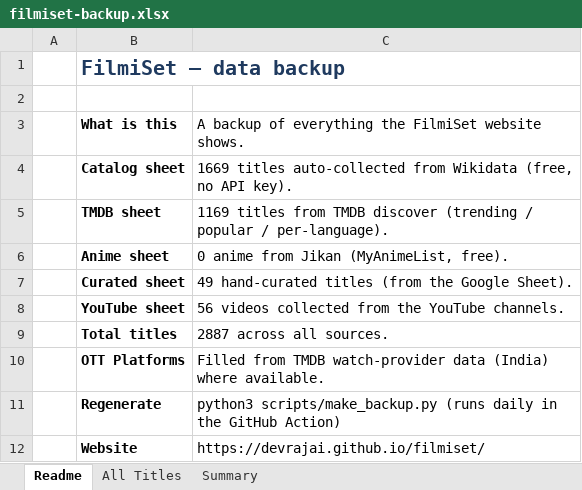
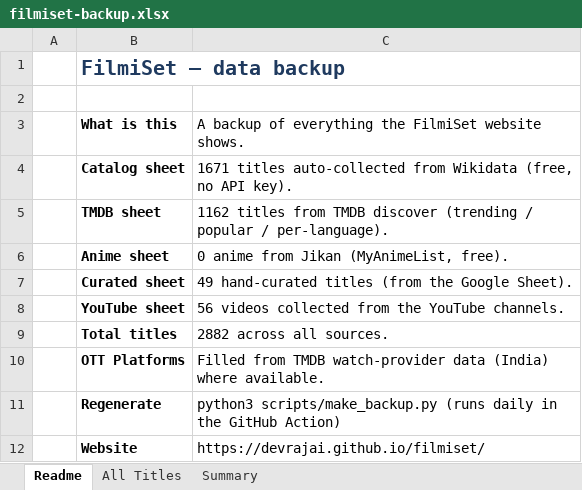
Before and after one commit to devrajai/filmiset, an Excel workbook: data/filmiset-backup.xlsx, sheet Readme, drawn as a sheet; values as stored, in another font and other column widths than the file's, no borders; the diff names each change by its address in the sheet, - before the commit and + after, or states it on an @@ line.

```diff
--- a/data/filmiset-backup.xlsx (sheet Readme)
+++ b/data/filmiset-backup.xlsx (sheet Readme)
-C4: 1669 titles auto-collected…
+C4: 1671 titles auto-collected…
-C5: 1169 titles from…
+C5: 1162 titles from…
-C9: 2887 across all sources.
+C9: 2882 across all sources.
```
Also changed, not shown: sheet All Titles, sheet Summary, 14 other files.
